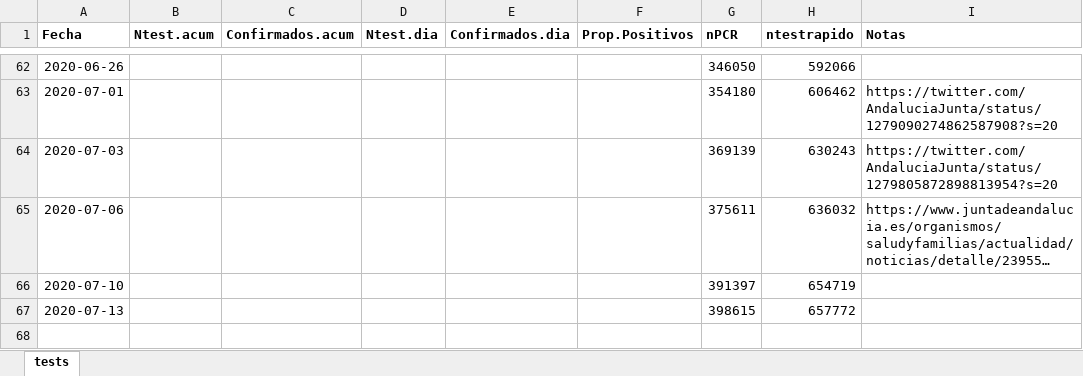
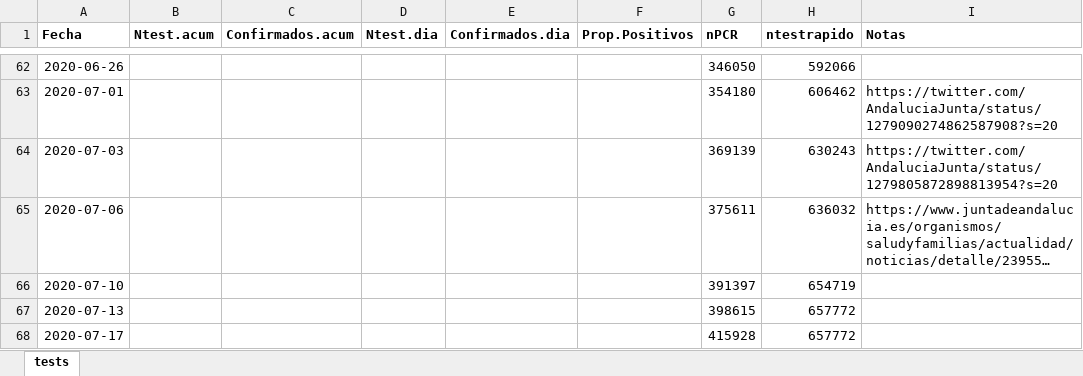
Before and after one commit to Pakillo/COVID19-Andalucia, an Excel workbook: datos/test_Andalucia.xlsx, sheet tests, drawn as a sheet; only a part is shown, gaps mark what is left out; long unchanged cells end in …; values as stored, in another font and other column widths than the file's, no borders; the diff names each change by its address in the sheet, - before the commit and + after, or states it on an @@ line.

```diff
--- a/datos/test_Andalucia.xlsx (sheet tests)
+++ b/datos/test_Andalucia.xlsx (sheet tests)
+row 68: 2020-07-17 |  |  |  |  |  | 415928 | 657772
```
Also changed, not shown: datos/camas_ocupadas.xlsx, 32 other files.
